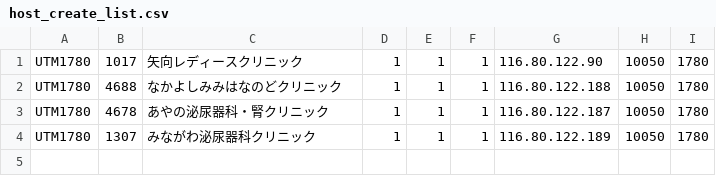
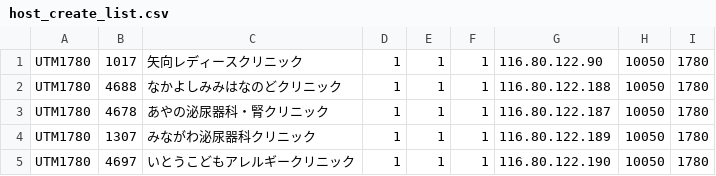
Before and after one commit to hamaguchi780/Zabbix-API, a CSV file: host_create_list.csv, drawn as a sheet.

Commit message:
host追加

```diff
--- a/host_create_list.csv
+++ b/host_create_list.csv
@@ -4 +4,2 @@ UTM1780,4678,あやの泌尿器科・腎クリニック,1,1,1,116.80.122.187,100
 UTM1780,1307,みながわ泌尿器科クリニック,1,1,1,116.80.122.189,10050,1780
+UTM1780,4697,いとうこどもアレルギークリニック,1,1,1,116.80.122.190,10050,1780
```
